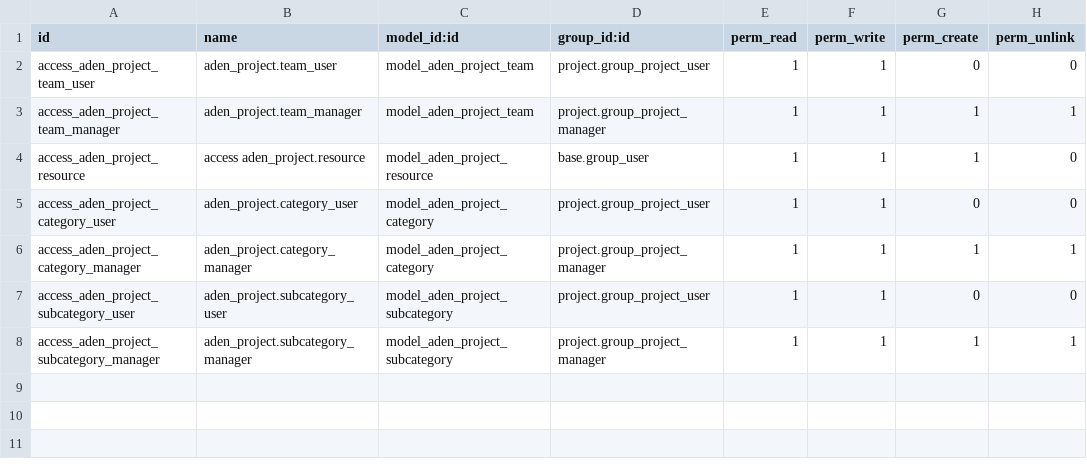
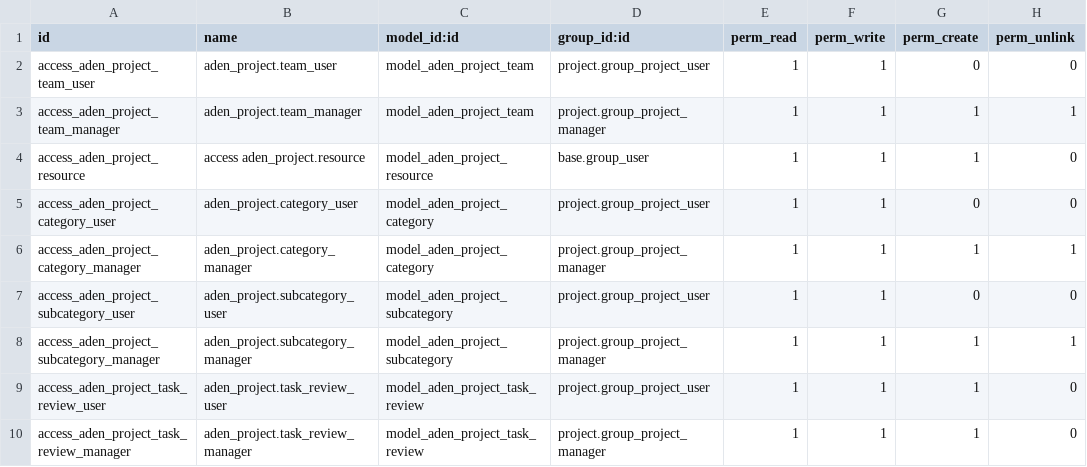
Before and after one commit to aagueroaden/aden_project, a CSV file: security/ir.model.access.csv, drawn as a sheet; the diff names each change by its address in the sheet, - before the commit and + after, or states it on an @@ line.

Commit message:
adding a working code review page

```diff
--- a/security/ir.model.access.csv
+++ b/security/ir.model.access.csv
+row 9: access_aden_project_task_review_user | aden_project.task_review_user | model_aden_project_task_review | project.group_project_user | 1 | 1 | 1 | 0
+row 10: access_aden_project_task_review_manager | aden_project.task_review_manager | model_aden_project_task_review | project.group_project_manager | 1 | 1 | 1 | 0
```
Also changed, not shown: 5 other files.
